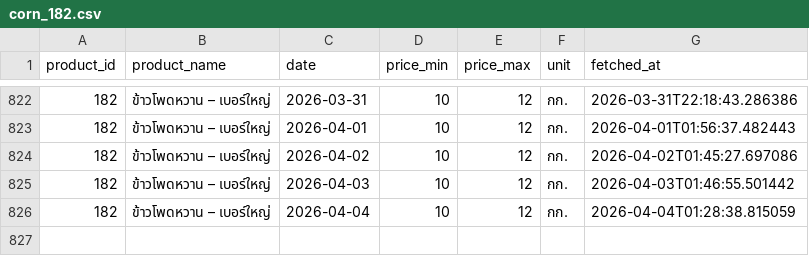
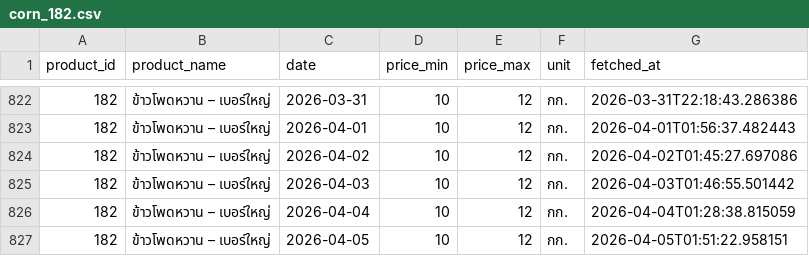
Before and after one commit to uzimpp/nroc, a CSV file: fetch-data/data/corn_182.csv, drawn as a sheet; only a part is shown, gaps mark what is left out.

```diff
--- a/fetch-data/data/corn_182.csv
+++ b/fetch-data/data/corn_182.csv
@@ -826 +826,2 @@ product_id,product_name,date,price_min,price_max,unit,fetched_at
 182,ข้าวโพดหวาน – เบอร์ใหญ่,2026-04-04,10,12,กก.,2026-04-04T01:28:38.815059
+182,ข้าวโพดหวาน – เบอร์ใหญ่,2026-04-05,10,12,กก.,2026-04-05T01:51:22.958151
```
Also changed, not shown: fetch-data/data/corn_206.csv, fetch-data/data/corn_216.csv.
